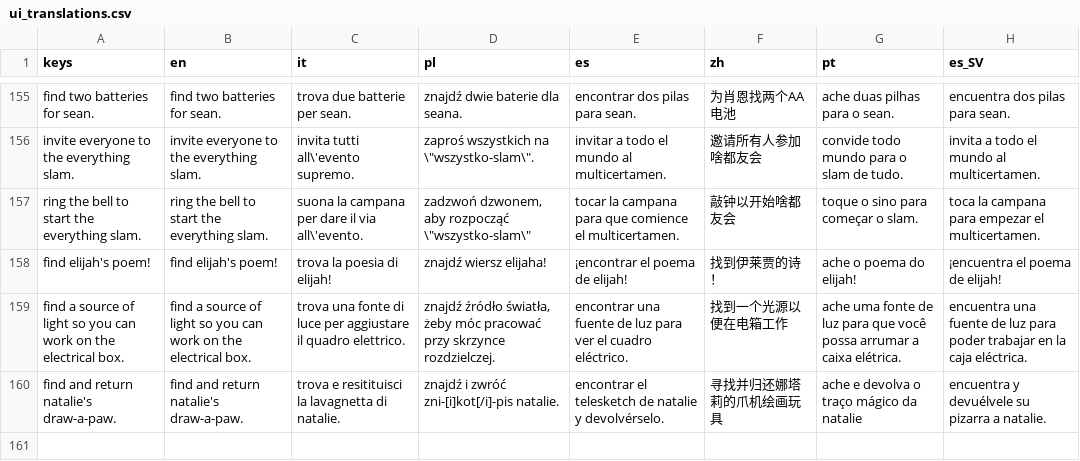
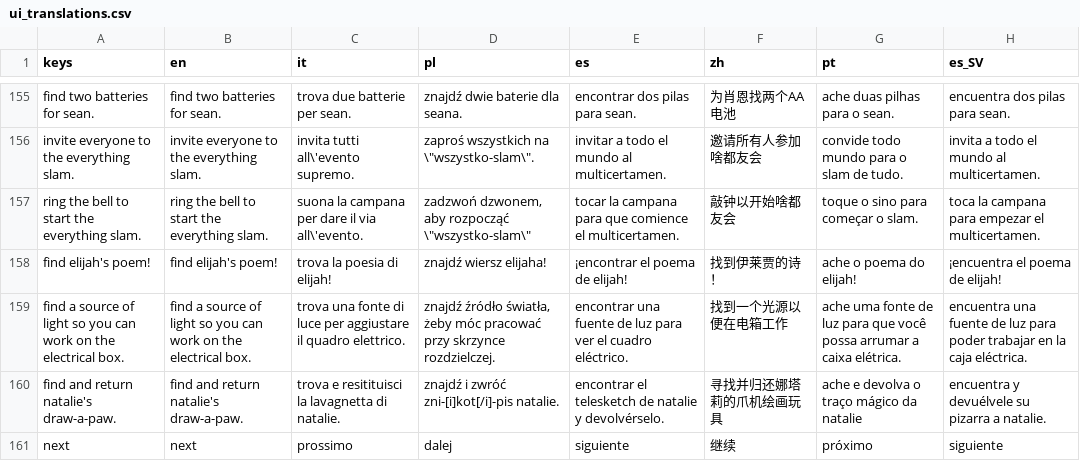
Before and after one commit to Nivrad00/Purrgatory, a CSV file: purrgatory-project/ui_translations.csv, drawn as a sheet; only a part is shown, gaps mark what is left out; the diff names each change by its address in the sheet, - before the commit and + after, or states it on an @@ line.

Commit message:
implemented flashback translations

```diff
--- a/purrgatory-project/ui_translations.csv
+++ b/purrgatory-project/ui_translations.csv
+row 161: next | next | prossimo | dalej | siguiente | 继续 | próximo | siguiente
```
Also changed, not shown: 16 other files.
